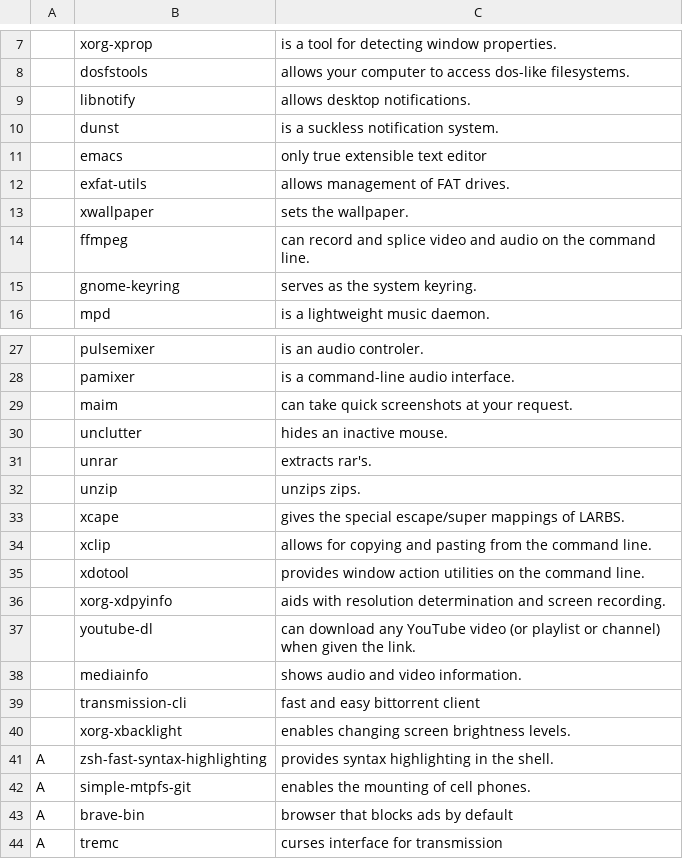
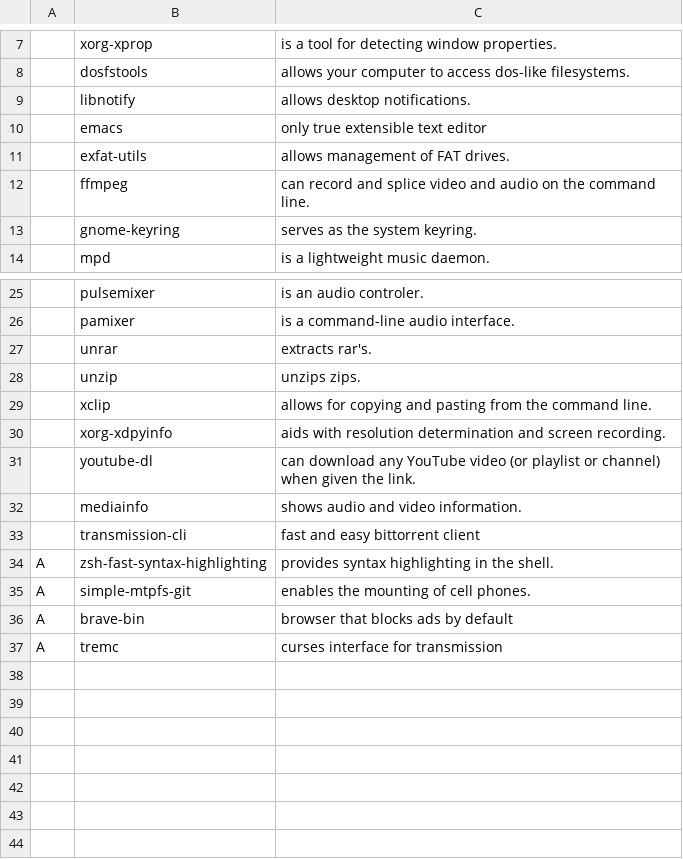
Before and after one commit to utkarsh181/AEBS, a CSV file: progs.csv, drawn as a sheet; only a part is shown, gaps mark what is left out; the diff names each change by its address in the sheet, - before the commit and + after, or states it on an @@ line.

Commit message:
more cleanup

```diff
--- a/progs.csv
+++ b/progs.csv
-row 10:  | dunst | is a suckless notification system.
-row 13:  | xwallpaper | sets the wallpaper.
-row 29:  | maim | can take quick screenshots at your request.
-row 30:  | unclutter | hides an inactive mouse.
-row 33:  | xcape | gives the special escape/super mappings of LARBS.
-row 35:  | xdotool | provides window action utilities on the command line.
-row 40:  | xorg-xbacklight | enables changing screen brightness levels.
```
